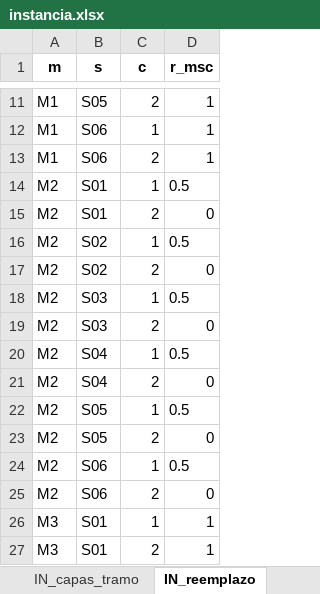
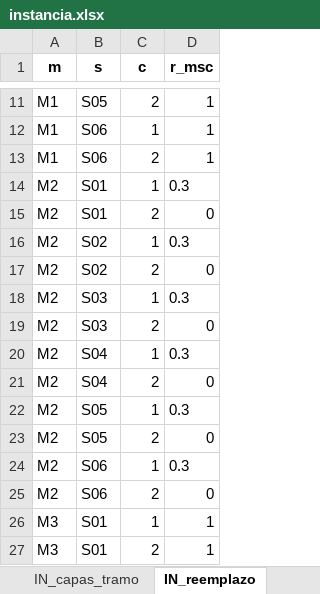
Before and after one commit to ChantillyCream/Proyecto_Opti, an Excel workbook: 26/Instancias_Excel/instancia.xlsx, sheet IN_reemplazo, drawn as a sheet; only a part is shown, gaps mark what is left out; values as stored, in another font and other column widths than the file's, no borders; the diff covers the shown part only; the diff names each change by its address in the sheet, - before the commit and + after, or states it on an @@ line.

```diff
--- a/26/Instancias_Excel/instancia.xlsx (sheet IN_reemplazo)
+++ b/26/Instancias_Excel/instancia.xlsx (sheet IN_reemplazo)
-D14 (r_msc): 0.5
+D14 (r_msc): 0.3
-D16 (r_msc): 0.5
+D16 (r_msc): 0.3
-D18 (r_msc): 0.5
+D18 (r_msc): 0.3
-D20 (r_msc): 0.5
+D20 (r_msc): 0.3
-D22 (r_msc): 0.5
+D22 (r_msc): 0.3
-D24 (r_msc): 0.5
+D24 (r_msc): 0.3
```
Also changed, not shown: 12 edited cells elsewhere in this sheet.
